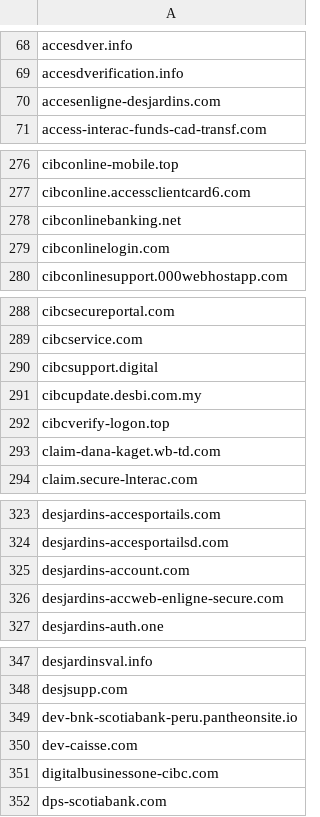
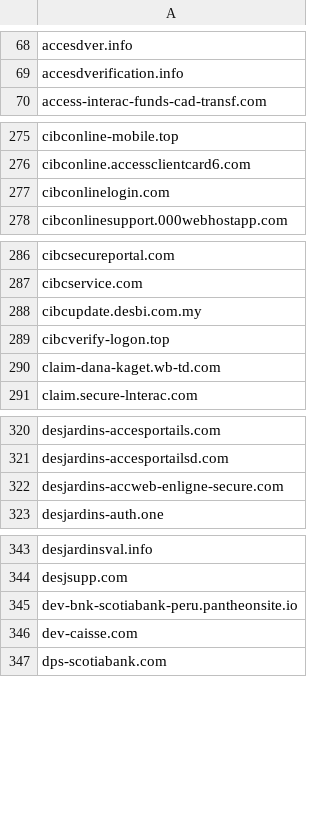
Before and after one commit to Phishcan/phishcan-data, a CSV file: api/banking/comprehensive_banking_phishing_domains.csv, drawn as a sheet; only a part is shown, gaps mark what is left out; the diff covers the shown part only.

Commit message:
Update phishing exports - 2026-08-01_08-25-17

```diff
--- a/api/banking/comprehensive_banking_phishing_domains.csv
+++ b/api/banking/comprehensive_banking_phishing_domains.csv
@@ -69,3 +69,2 @@ accesdver.info
 accesdverification.info
-accesenligne-desjardins.com
 access-interac-funds-cad-transf.com
@@ -277,3 +276,2 @@ cibconline-mobile.top
 cibconline.accessclientcard6.com
-cibconlinebanking.net
 cibconlinelogin.com
@@ -289,3 +287,2 @@ cibcsecureportal.com
 cibcservice.com
-cibcsupport.digital
 cibcupdate.desbi.com.my
@@ -324,3 +321,2 @@ desjardins-accesportails.com
 desjardins-accesportailsd.com
-desjardins-account.com
 desjardins-accweb-enligne-secure.com
@@ -350,3 +346,2 @@ dev-bnk-scotiabank-peru.pantheonsite.io
 dev-caisse.com
-digitalbusinessone-cibc.com
 dps-scotiabank.com
```
Also changed, not shown: 2 added rows elsewhere in this file, api/government/comprehensive_government_phishing_domains.csv, api/utilities/comprehensive_utilities_phishing_domains.csv, 11 other files.
